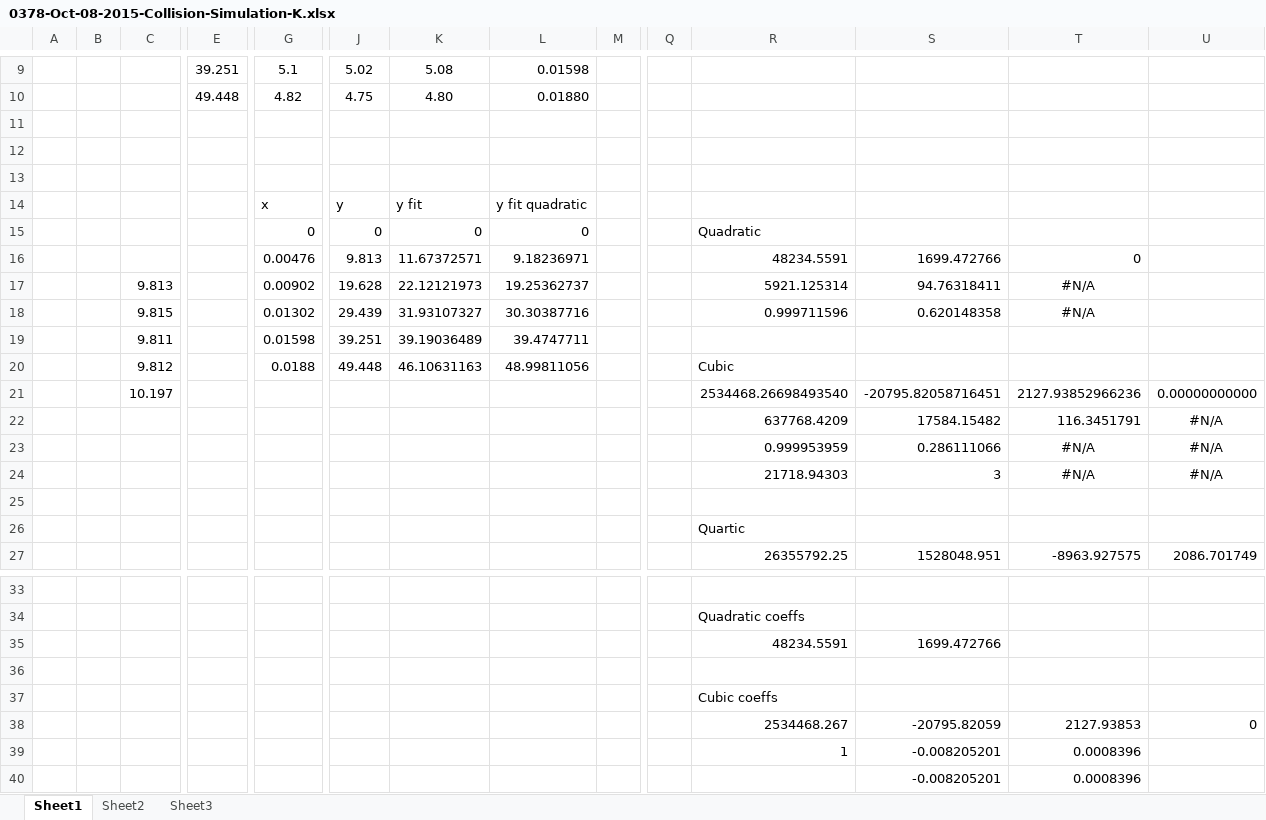
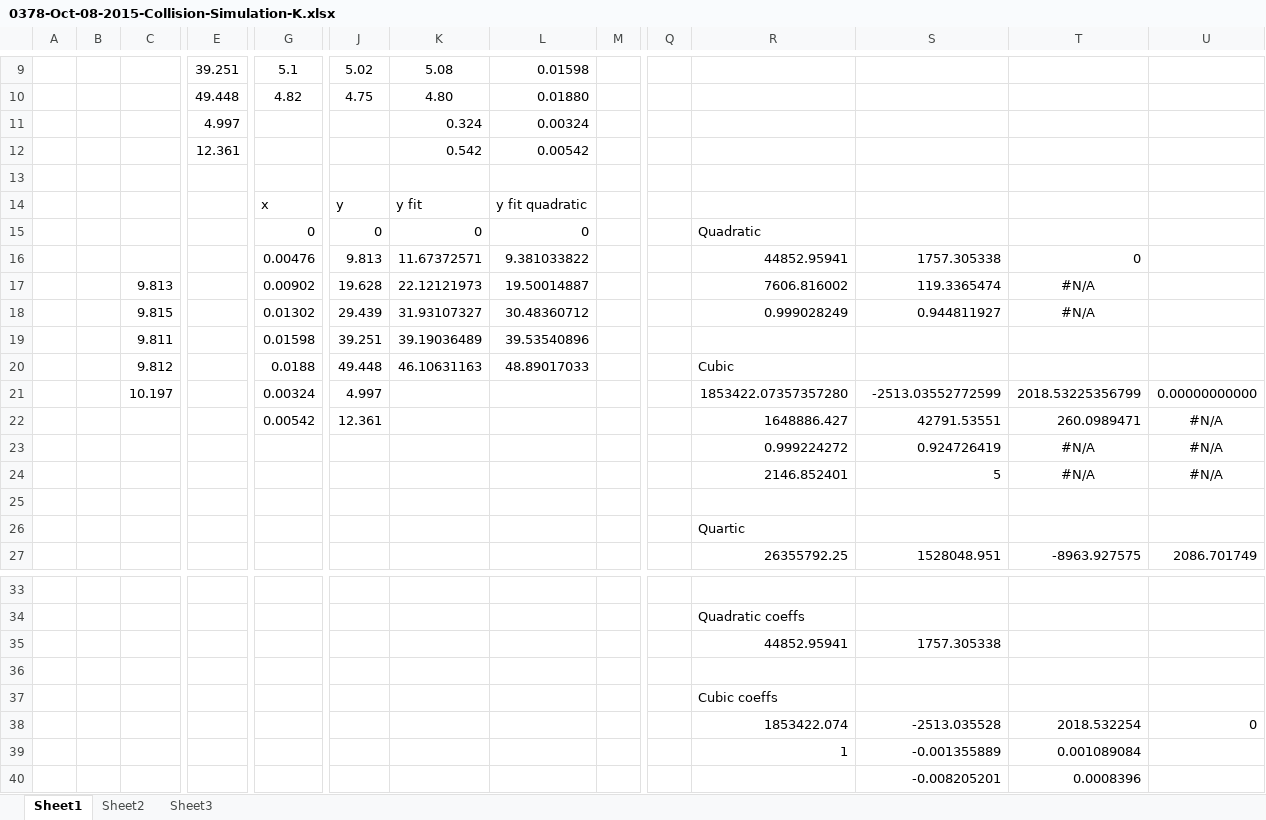
Before and after one commit to Swormzo0/AP-SPH_ColSim, an Excel workbook: 0378-Oct-08-2015-Collision-Simulation-K.xlsx, sheet Sheet1, drawn as a sheet; only a part is shown, gaps mark what is left out; values as stored, in another font and other column widths than the file's, no borders; charts and pictures not drawn; removed rows and columns are numbered as before the commit, all else as after; rows hold the shown columns only; the diff names each change by its address in the sheet, - before the commit and + after, or states it on an @@ line.

Commit message:
regression-2
Update of regression with 2 new data points

```diff
--- a/0378-Oct-08-2015-Collision-Simulation-K.xlsx (sheet Sheet1)
+++ b/0378-Oct-08-2015-Collision-Simulation-K.xlsx (sheet Sheet1)
-row 11: (empty)
+row 11:  |  |  | 4.997 |  |  | 0.324 | 0.00324
-row 12: (empty)
+row 12:  |  |  | 12.361 |  |  | 0.542 | 0.00542
-L16: 9.18236971
+L16: 9.381033822
-R16: 48234.5591
+R16: 44852.95941
-S16: 1699.472766
+S16: 1757.305338
-L17: 19.25362737
+L17: 19.50014887
-R17: 5921.125314
+R17: 7606.816002
-S17: 94.76318411
+S17: 119.3365474
-L18: 30.30387716
+L18: 30.48360712
-R18: 0.999711596
+R18: 0.999028249
-S18: 0.620148358
+S18: 0.944811927
-L19: 39.4747711
+L19: 39.53540896
-L20: 48.99811056
+L20: 48.89017033
-row 21:  |  | 10.197 |  |  |  |  |  |  |  | 2534468.26698493540 | -20795.82058716451 | 2127.93852966236 | 0.00000000000
-row 22:  |  |  |  |  |  |  |  |  |  | 637768.4209 | 17584.15482 | 116.3451791 | #N/A
-row 23:  |  |  |  |  |  |  |  |  |  | 0.999953959 | 0.286111066 | #N/A | #N/A
-row 24:  |  |  |  |  |  |  |  |  |  | 21718.94303 | 3 | #N/A | #N/A
+row 21:  |  | 10.197 |  | 0.00324 | 4.997 |  |  |  |  | 1853422.07357357280 | -2513.03552772599 | 2018.53225356799 | 0.00000000000
+row 22:  |  |  |  | 0.00542 | 12.361 |  |  |  |  | 1648886.427 | 42791.53551 | 260.0989471 | #N/A
+row 23:  |  |  |  |  |  |  |  |  |  | 0.999224272 | 0.924726419 | #N/A | #N/A
+row 24:  |  |  |  |  |  |  |  |  |  | 2146.852401 | 5 | #N/A | #N/A
-row 35:  |  |  |  |  |  |  |  |  |  | 48234.5591 | 1699.472766
+row 35:  |  |  |  |  |  |  |  |  |  | 44852.95941 | 1757.305338
-row 38:  |  |  |  |  |  |  |  |  |  | 2534468.267 | -20795.82059 | 2127.93853 | 0
-row 39:  |  |  |  |  |  |  |  |  |  | 1 | -0.008205201 | 0.0008396
+row 38:  |  |  |  |  |  |  |  |  |  | 1853422.074 | -2513.035528 | 2018.532254 | 0
+row 39:  |  |  |  |  |  |  |  |  |  | 1 | -0.001355889 | 0.001089084
```
Also changed, not shown: charts or pictures.
